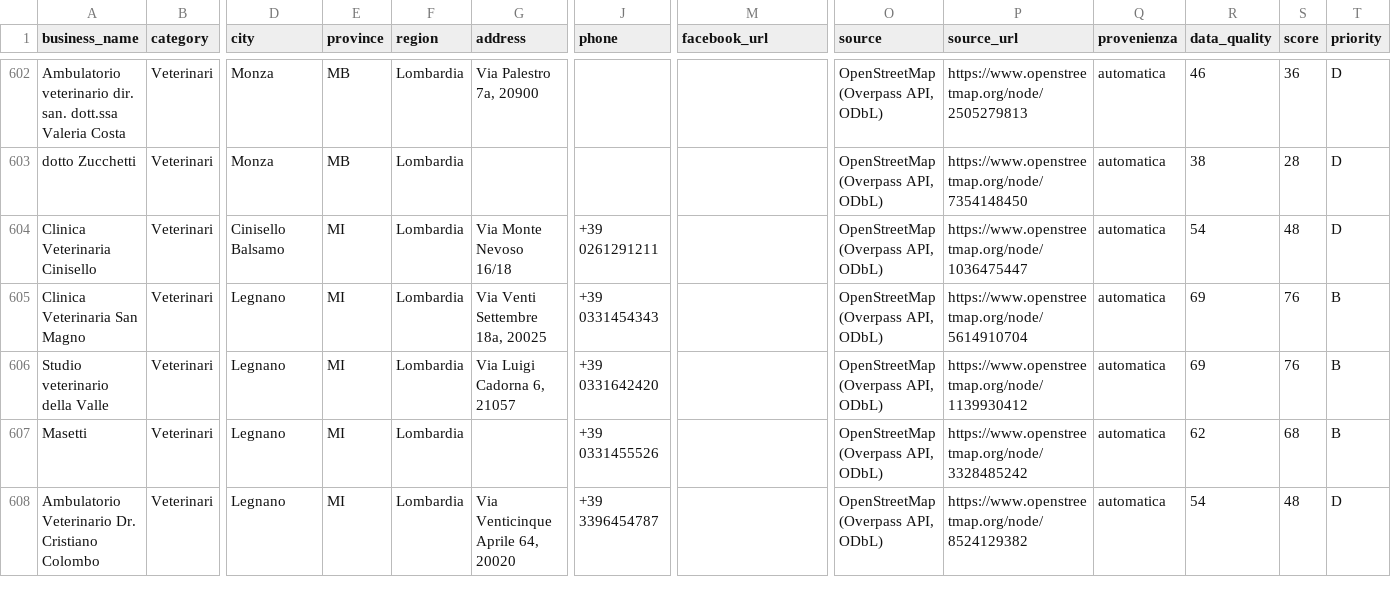
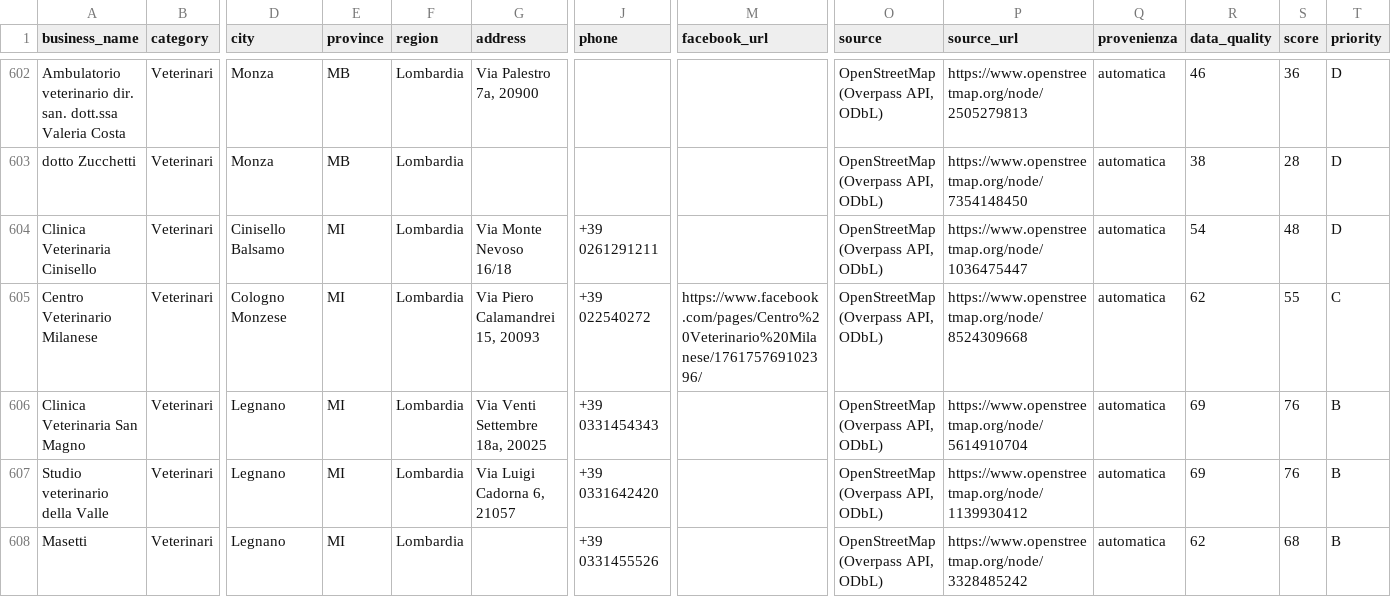
Before and after one commit to lucaiolienrico/prova, a CSV file: prospecting/output/petnote_prospects.csv, drawn as a sheet; only a part is shown, gaps mark what is left out; the shorter side is filled out with more unchanged rows; rows hold the shown columns only; the diff names each change by its address in the sheet, - before the commit and + after, or states it on an @@ line.

```diff
--- a/prospecting/output/petnote_prospects.csv
+++ b/prospecting/output/petnote_prospects.csv
+row 605: Centro Veterinario Milanese | Veterinari | Cologno Monzese | MI | Lombardia | Via Piero Calamandrei 15, 20093 | +39 022540272 | https://www.facebook.com/pages/Centro%20Veterinario%20Milanese/176175769102396/ | OpenStreetMap (Overpass API, ODbL) | https://www.openstreetmap.org/node/8524309668 | automatica | 62 | 55 | C
```
Also changed, not shown: 12 other files.
